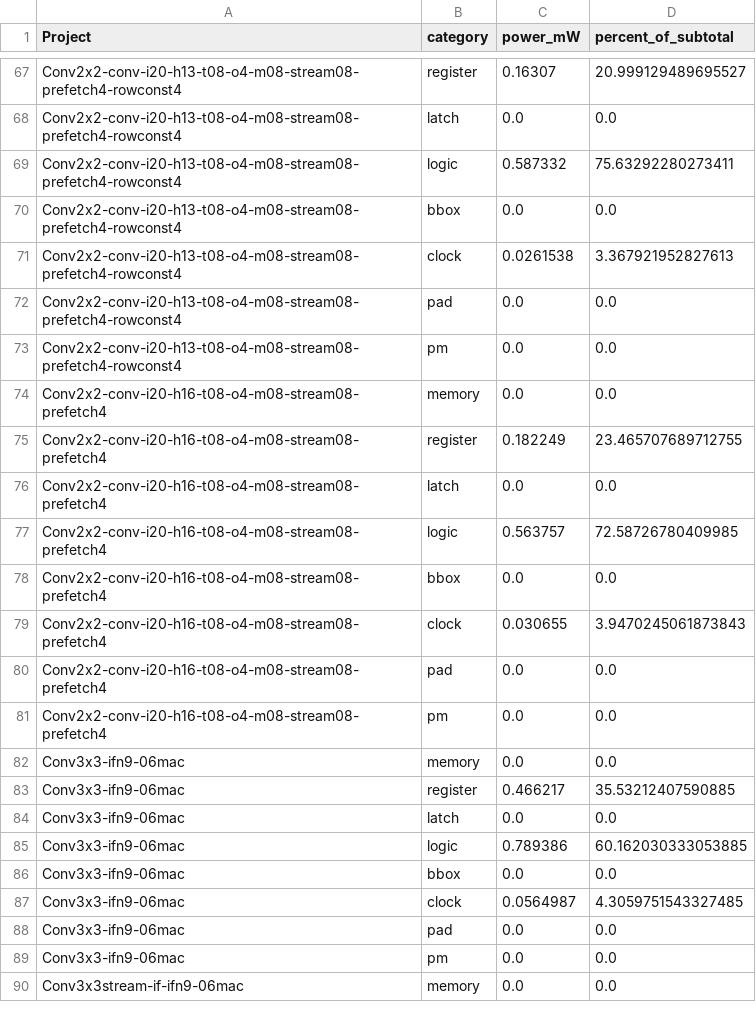
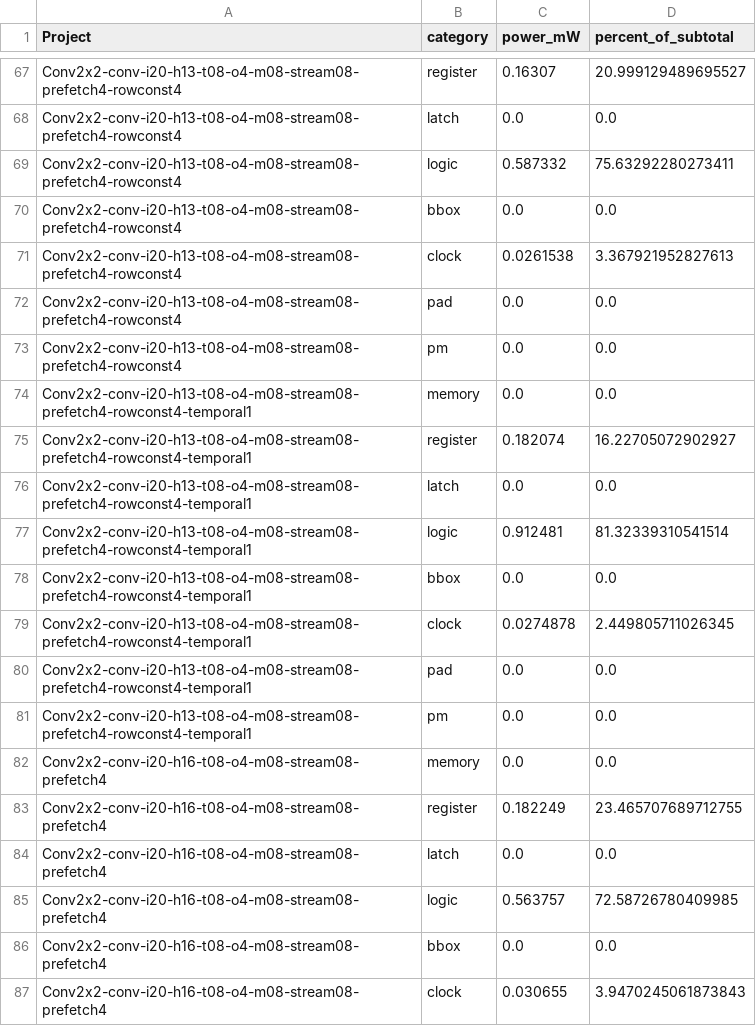
Before and after one commit to tarsioonofrio/FastConv_SystemVerilog, a CSV file: report/power-breakdown.csv, drawn as a sheet; only a part is shown, gaps mark what is left out; the shorter side is filled out with more unchanged rows.

```diff
--- a/report/power-breakdown.csv
+++ b/report/power-breakdown.csv
@@ -73,2 +73,10 @@ Conv2x2-conv-i20-h13-t08-o4-m08-stream08-prefetch4-rowconst4,pad,0.0,0.0
 Conv2x2-conv-i20-h13-t08-o4-m08-stream08-prefetch4-rowconst4,pm,0.0,0.0
+Conv2x2-conv-i20-h13-t08-o4-m08-stream08-prefetch4-rowconst4-temporal1,memory,0.0,0.0
+Conv2x2-conv-i20-h13-t08-o4-m08-stream08-prefetch4-rowconst4-temporal1,register,0.182074,16.22705072902927
+Conv2x2-conv-i20-h13-t08-o4-m08-stream08-prefetch4-rowconst4-temporal1,latch,0.0,0.0
+Conv2x2-conv-i20-h13-t08-o4-m08-stream08-prefetch4-rowconst4-temporal1,logic,0.912481,81.32339310541514
+Conv2x2-conv-i20-h13-t08-o4-m08-stream08-prefetch4-rowconst4-temporal1,bbox,0.0,0.0
+Conv2x2-conv-i20-h13-t08-o4-m08-stream08-prefetch4-rowconst4-temporal1,clock,0.0274878,2.449805711026345
+Conv2x2-conv-i20-h13-t08-o4-m08-stream08-prefetch4-rowconst4-temporal1,pad,0.0,0.0
+Conv2x2-conv-i20-h13-t08-o4-m08-stream08-prefetch4-rowconst4-temporal1,pm,0.0,0.0
 Conv2x2-conv-i20-h16-t08-o4-m08-stream08-prefetch4,memory,0.0,0.0
```
Also changed, not shown: report/area-hierarchy.csv, report/merged.csv, 40 other files.
